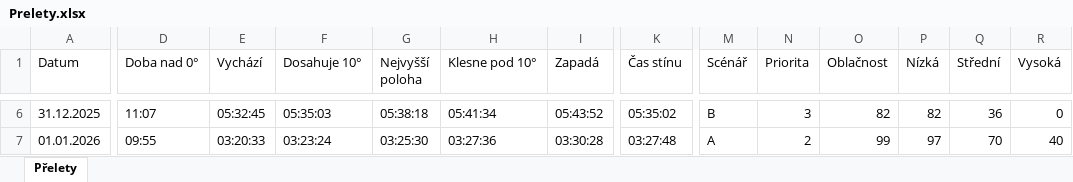
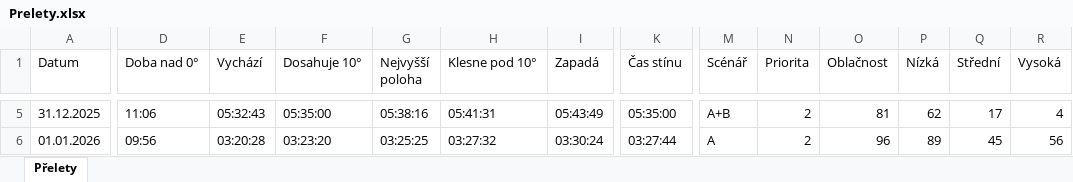
Before and after one commit to LASAR-DoSpace/LASARsat-Transit-Table, an Excel workbook: Prelety.xlsx, sheet Přelety, drawn as a sheet; only a part is shown, gaps mark what is left out; values as stored, in another font and other column widths than the file's, no cell formats; conditional formats not drawn; addresses are those after the commit; the diff covers the shown part only; the diff names each change by its address in the sheet, - before the commit and + after, or states it on an @@ line.

```diff
--- a/Prelety.xlsx (sheet Přelety)
+++ b/Prelety.xlsx (sheet Přelety)
-D5 (Doba nad 0°): 11:07
+D5 (Doba nad 0°): 11:06
-E5 (Vychází): 05:32:45
+E5 (Vychází): 05:32:43
-F5 (Dosahuje 10°): 05:35:03
+F5 (Dosahuje 10°): 05:35:00
-G5 (Nejvyšší poloha): 05:38:18
+G5 (Nejvyšší poloha): 05:38:16
-H5 (Klesne pod 10°): 05:41:34
+H5 (Klesne pod 10°): 05:41:31
-I5 (Zapadá): 05:43:52
+I5 (Zapadá): 05:43:49
-K5 (Čas stínu): 05:35:02
+K5 (Čas stínu): 05:35:00
-M5 (Scénář): B
+M5 (Scénář): A+B
-N5 (Priorita): 3
+N5 (Priorita): 2
-O5 (Oblačnost): 82
+O5 (Oblačnost): 81
-P5 (Nízká): 82
+P5 (Nízká): 62
-Q5 (Střední): 36
+Q5 (Střední): 17
-R5 (Vysoká): 0
+R5 (Vysoká): 4
-D6 (Doba nad 0°): 09:55
+D6 (Doba nad 0°): 09:56
-E6 (Vychází): 03:20:33
+E6 (Vychází): 03:20:28
-F6 (Dosahuje 10°): 03:23:24
+F6 (Dosahuje 10°): 03:23:20
-G6 (Nejvyšší poloha): 03:25:30
+G6 (Nejvyšší poloha): 03:25:25
-H6 (Klesne pod 10°): 03:27:36
+H6 (Klesne pod 10°): 03:27:32
-I6 (Zapadá): 03:30:28
+I6 (Zapadá): 03:30:24
-K6 (Čas stínu): 03:27:48
+K6 (Čas stínu): 03:27:44
-O6 (Oblačnost): 99
+O6 (Oblačnost): 96
-P6 (Nízká): 97
+P6 (Nízká): 89
-Q6 (Střední): 70
+Q6 (Střední): 45
-R6 (Vysoká): 40
+R6 (Vysoká): 56
```
Also changed, not shown: 3 added rows, 1 removed row and 140 edited cells elsewhere in this sheet, cell formats.
